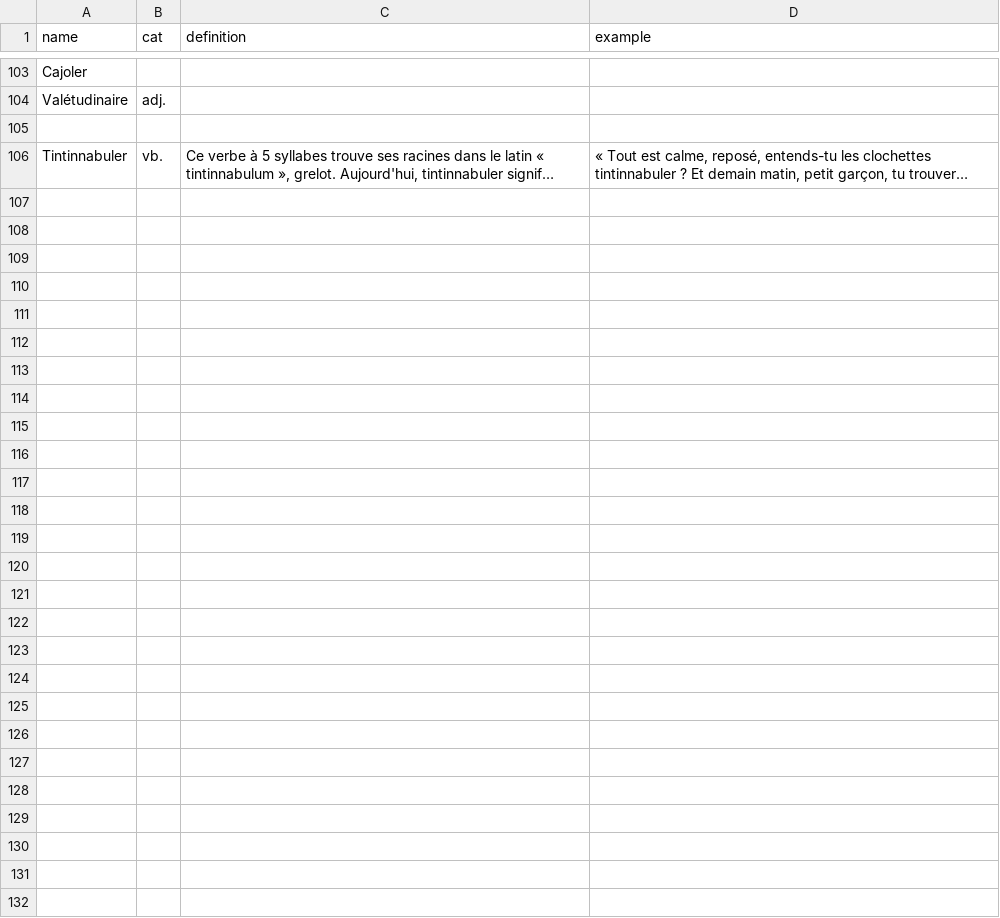
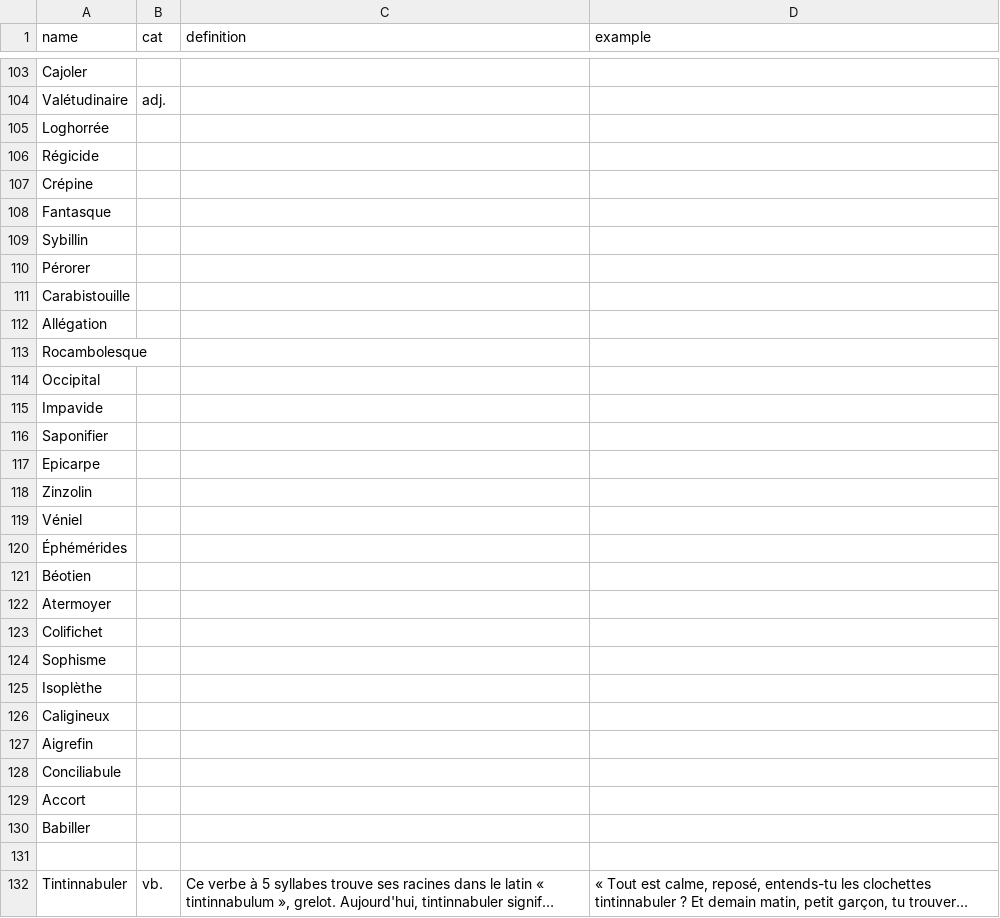
Before and after one commit to Thorgrue/loquacious, a CSV file: words.csv, drawn as a sheet; only a part is shown, gaps mark what is left out; long unchanged cells end in …; the diff names each change by its address in the sheet, - before the commit and + after, or states it on an @@ line.

Commit message:
new words for october

```diff
--- a/words.csv
+++ b/words.csv
+row 105: Loghorrée
+row 106: Régicide
+row 107: Crépine
+row 108: Fantasque
+row 109: Sybillin
+row 110: Pérorer
+row 111: Carabistouille
+row 112: Allégation
+row 113: Rocambolesque
+row 114: Occipital
+row 115: Impavide
+row 116: Saponifier
+row 117: Epicarpe
+row 118: Zinzolin
+row 119: Véniel
+row 120: Éphémérides
+row 121: Béotien
+row 122: Atermoyer
+row 123: Colifichet
+row 124: Sophisme
+row 125: Isoplèthe
+row 126: Caligineux
+row 127: Aigrefin
+row 128: Conciliabule
+row 129: Accort
+row 130: Babiller
```
